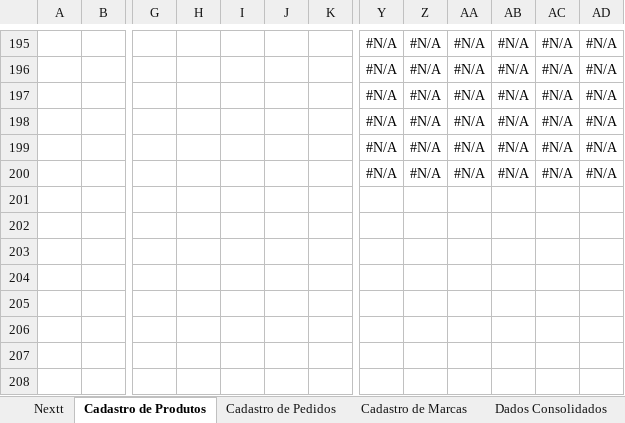
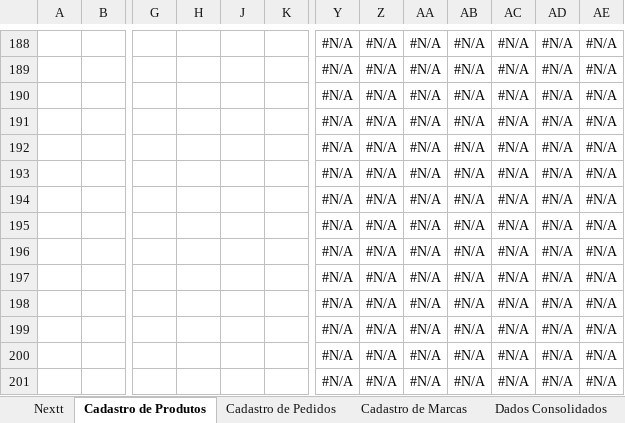
Before and after one commit to richardhhartmann/automacao-nextt, an Excel workbook: Cadastros Auto Nextt teste.xlsx, sheet Cadastro de Produtos, drawn as a sheet; only a part is shown, gaps mark what is left out; values as stored, in another font and other column widths than the file's, no borders; conditional formats not drawn; removed rows and columns are numbered as before the commit, all else as after; rows hold the shown columns only; the diff covers the shown part only; the diff names each change by its address in the sheet, - before the commit and + after, or states it on an @@ line.

```diff
--- a/Cadastros Auto Nextt teste.xlsx (sheet Cadastro de Produtos)
+++ b/Cadastros Auto Nextt teste.xlsx (sheet Cadastro de Produtos)
@@ column I hidden, empty @@
+column AE, rows 188-193: all #N/A
+row 194:  |  |  |  |  |  | #N/A | #N/A | #N/A | #N/A | #N/A | #N/A | #N/A
+row 195:  |  |  |  |  |  | #N/A | #N/A | #N/A | #N/A | #N/A | #N/A | #N/A
+row 196:  |  |  |  |  |  | #N/A | #N/A | #N/A | #N/A | #N/A | #N/A | #N/A
+row 197:  |  |  |  |  |  | #N/A | #N/A | #N/A | #N/A | #N/A | #N/A | #N/A
+row 198:  |  |  |  |  |  | #N/A | #N/A | #N/A | #N/A | #N/A | #N/A | #N/A
+row 199:  |  |  |  |  |  | #N/A | #N/A | #N/A | #N/A | #N/A | #N/A | #N/A
+row 200:  |  |  |  |  |  | #N/A | #N/A | #N/A | #N/A | #N/A | #N/A | #N/A
+row 201:  |  |  |  |  |  | #N/A | #N/A | #N/A | #N/A | #N/A | #N/A | #N/A
```
Also changed, not shown: 4 added rows, 11 removed rows, 10 edited cells, cell formats and merged cells elsewhere in this sheet, sheet Dados Consolidados, sheet Cadastro de Pedidos, sheet Nextt, formulas that keep their value, hidden cells, Cadastros Auto Nextt backup.xlsx, 10 other files.
